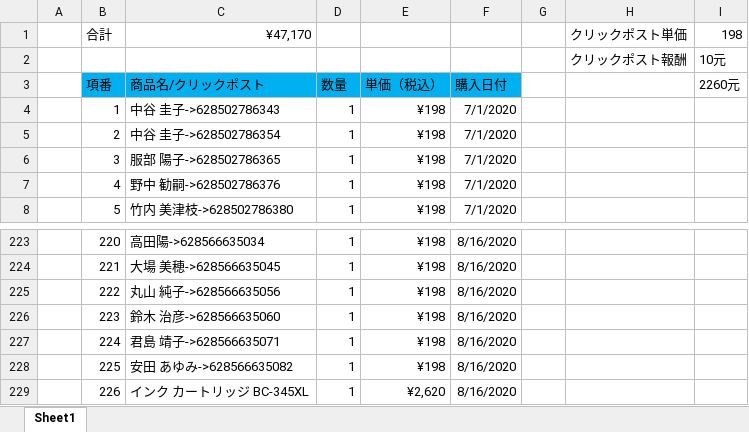
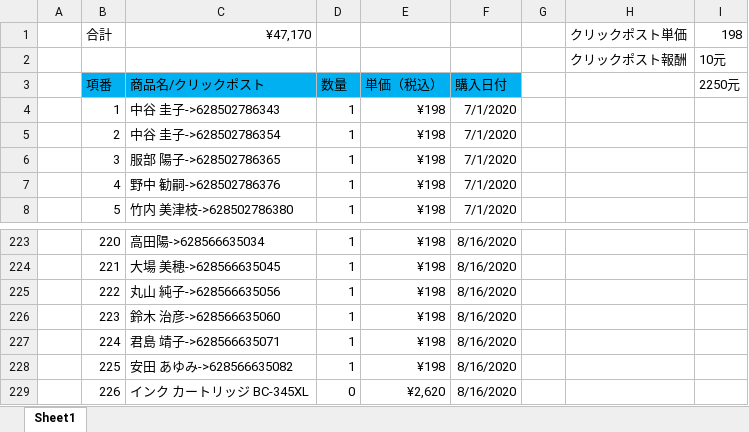
Before and after one commit to hsx124/kou_git, an Excel workbook: クリックポスト発送情報/ショッピングリスト.xlsx, sheet Sheet1, drawn as a sheet; only a part is shown, gaps mark what is left out; values as stored, in another font and other column widths than the file's, no borders; the diff names each change by its address in the sheet, - before the commit and + after, or states it on an @@ line.

Commit message:
202008

```diff
--- a/クリックポスト発送情報/ショッピングリスト.xlsx (sheet Sheet1)
+++ b/クリックポスト発送情報/ショッピングリスト.xlsx (sheet Sheet1)
-I3: 2260元
+I3: 2250元
-D229: 1
+D229: 0
```
